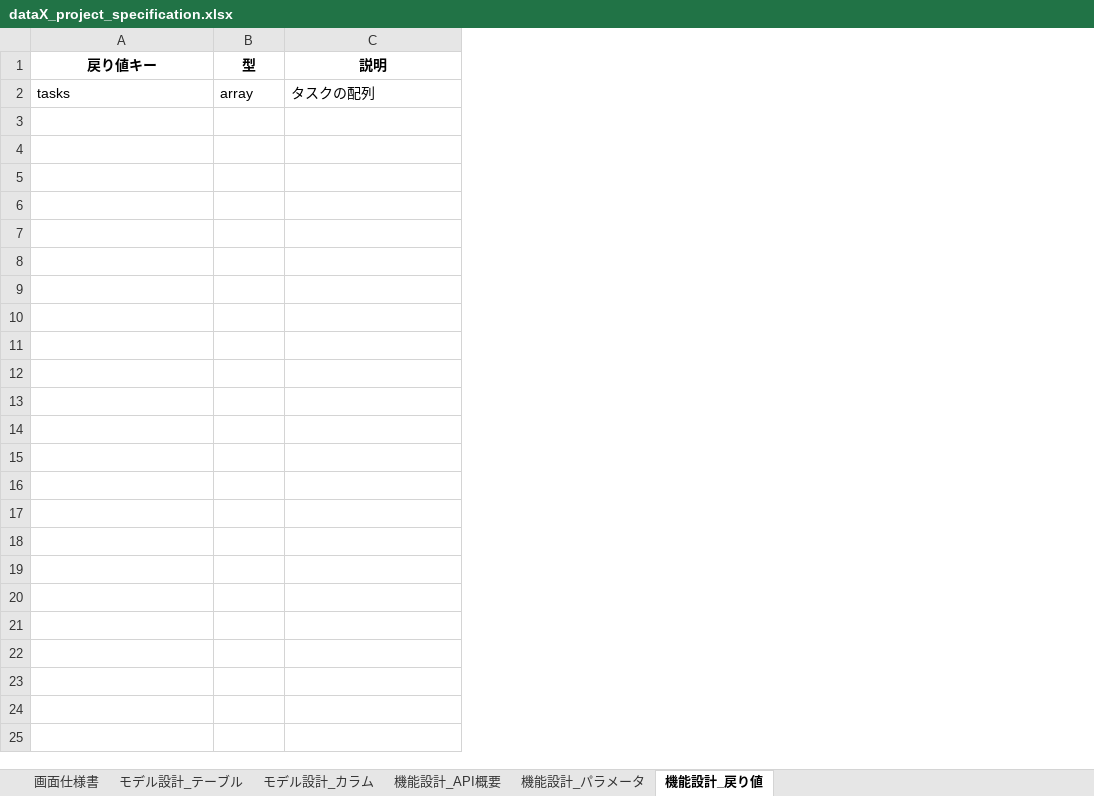
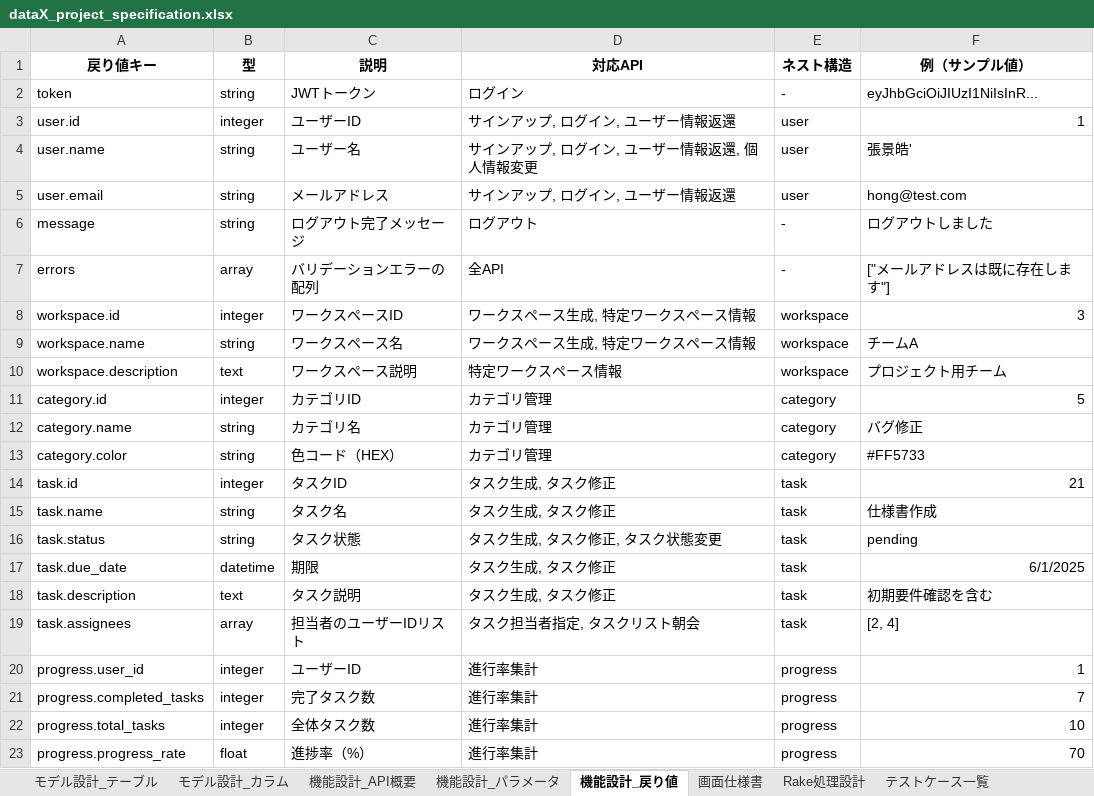
Before and after one commit to DHIGHSOUL/dataX_Assignment_Task-Manager, an Excel workbook: docs/dataX_project_specification.xlsx, sheet 機能設計_戻り値, drawn as a sheet; values as stored, in another font and other column widths than the file's, no borders; removed rows and columns are numbered as before the commit, all else as after; the diff names each change by its address in the sheet, - before the commit and + after, or states it on an @@ line.

```diff
--- a/docs/dataX_project_specification.xlsx (sheet 機能設計_戻り値)
+++ b/docs/dataX_project_specification.xlsx (sheet 機能設計_戻り値)
+sheet tab: Rake処理設計
+sheet tab: テストケース一覧
@@ sheet tab order changed: モデル設計_テーブル | モデル設計_カラム | 機能設計_API概要 | 機能設計_パラメータ | 機能設計_戻り値 | 画面仕様書 | Rake処理設計 | テストケース一覧 @@
+column D (対応API), empty
+column E (ネスト構造), empty
+column F (例（サンプル値）), empty
-row 2: tasks | array | タスクの配列
+row 2: token | string | JWTトークン | ログイン | - | eyJhbGciOiJIUzI1NiIsInR...
+row 3: user.id | integer | ユーザーID | サインアップ, ログイン, ユーザー情報返還 | user | 1
+row 4: user.name | string | ユーザー名 | サインアップ, ログイン, ユーザー情報返還, 個人情報変更 | user | 張景皓'
+row 5: user.email | string | メールアドレス | サインアップ, ログイン, ユーザー情報返還 | user | hong@test.com
+row 6: message | string | ログアウト完了メッセージ | ログアウト | - | ログアウトしました
+row 7: errors | array | バリデーションエラーの配列 | 全API | - | ["メールアドレスは既に存在します"]
+row 8: workspace.id | integer | ワークスペースID | ワークスペース生成, 特定ワークスペース情報 | workspace | 3
+row 9: workspace.name | string | ワークスペース名 | ワークスペース生成, 特定ワークスペース情報 | workspace | チームA
+row 10: workspace.description | text | ワークスペース説明 | 特定ワークスペース情報 | workspace | プロジェクト用チーム
+row 11: category.id | integer | カテゴリID | カテゴリ管理 | category | 5
+row 12: category.name | string | カテゴリ名 | カテゴリ管理 | category | バグ修正
+row 13: category.color | string | 色コード（HEX） | カテゴリ管理 | category | #FF5733
+row 14: task.id | integer | タスクID | タスク生成, タスク修正 | task | 21
+row 15: task.name | string | タスク名 | タスク生成, タスク修正 | task | 仕様書作成
+row 16: task.status | string | タスク状態 | タスク生成, タスク修正, タスク状態変更 | task | pending
+row 17: task.due_date | datetime | 期限 | タスク生成, タスク修正 | task | 6/1/2025
+row 18: task.description | text | タスク説明 | タスク生成, タスク修正 | task | 初期要件確認を含む
+row 19: task.assignees | array | 担当者のユーザーIDリスト | タスク担当者指定, タスクリスト朝会 | task | [2, 4]
+row 20: progress.user_id | integer | ユーザーID | 進行率集計 | progress | 1
+row 21: progress.completed_tasks | integer | 完了タスク数 | 進行率集計 | progress | 7
+row 22: progress.total_tasks | integer | 全体タスク数 | 進行率集計 | progress | 10
+row 23: progress.progress_rate | float | 進捗率（%） | 進行率集計 | progress | 70
```
Also changed, not shown: sheet モデル設計_カラム, sheet 機能設計_API概要, sheet 機能設計_パラメータ, sheet モデル設計_テーブル, sheet 画面仕様書, 45 other files.
